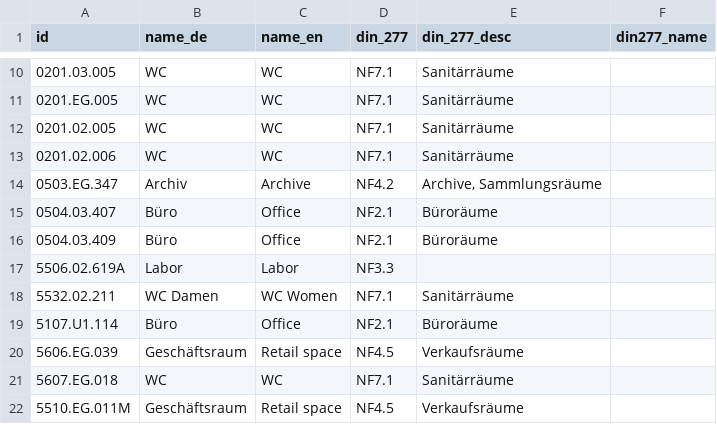
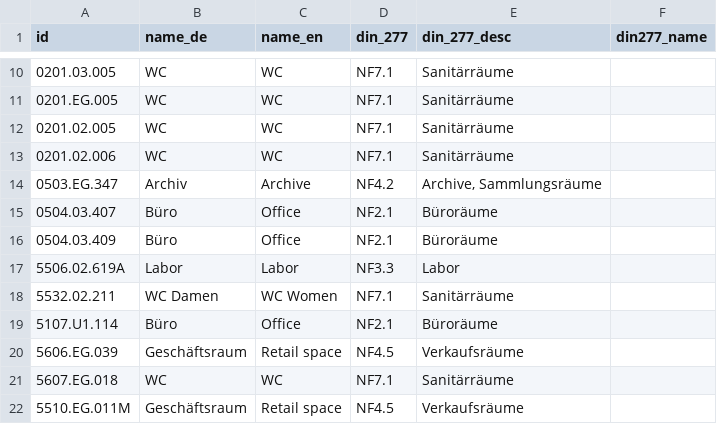
Before and after one commit to TUM-Dev/NavigaTUM, a CSV file: data/sources/usages.csv, drawn as a sheet; only a part is shown, gaps mark what is left out.

Commit message:
Apply suggestion from @CommanderStorm

```diff
--- a/data/sources/usages.csv
+++ b/data/sources/usages.csv
@@ -16,3 +16,3 @@ id,name_de,name_en,din_277,din_277_desc,din277_name
 0504.03.409,Büro,Office,NF2.1,Büroräume,
-5506.02.619A,Labor,Labor,NF3.3,
+5506.02.619A,Labor,Labor,NF3.3,Labor,
 5532.02.211,WC Damen,WC Women,NF7.1,Sanitärräume,
```
